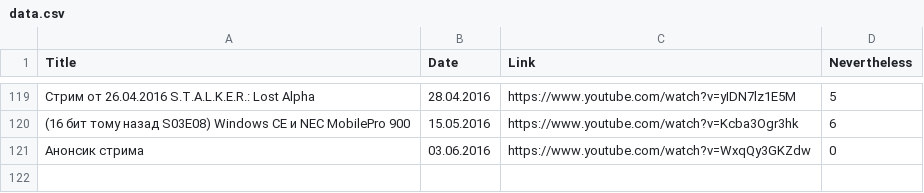
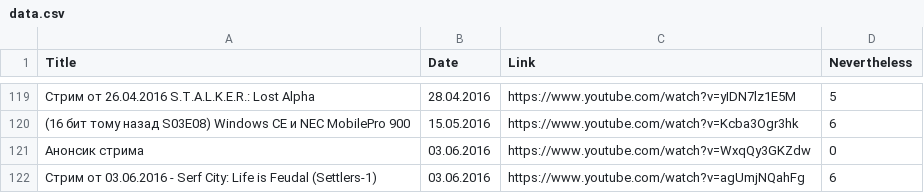
Before and after one commit to elquatro/bocha-nevertheless, a CSV file: data.csv, drawn as a sheet; only a part is shown, gaps mark what is left out; the diff names each change by its address in the sheet, - before the commit and + after, or states it on an @@ line.

Commit message:
Deploy elquatro/bocha-nevertheless to github.com/elquatro/bocha-nevertheless.git:master

```diff
--- a/data.csv
+++ b/data.csv
+row 122: Стрим от 03.06.2016 - Serf City: Life is Feudal (Settlers-1) | 03.06.2016 | https://www.youtube.com/watch?v=agUmjNQahFg | 6
```
Also changed, not shown: 1 other file.
